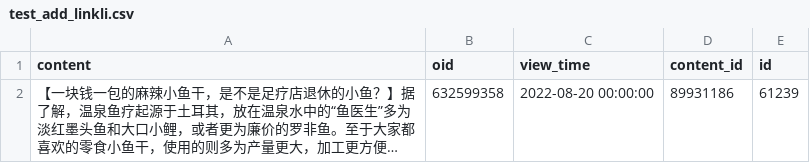
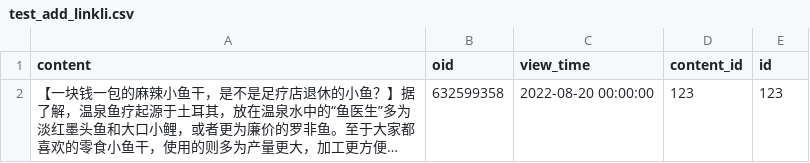
Before and after one commit to FakeGuangYang/automated_test, a CSV file: Data/test_add_linkli.csv, drawn as a sheet; long unchanged cells end in …; the diff names each change by its address in the sheet, - before the commit and + after, or states it on an @@ line.

```diff
--- a/Data/test_add_linkli.csv
+++ b/Data/test_add_linkli.csv
-D2 (content_id): 89931186
+D2 (content_id): 123
-E2 (id): 61239
+E2 (id): 123
```
Also changed, not shown: Data/test_add_picli.csv, Data/test_add_textli.csv, 6 other files.
